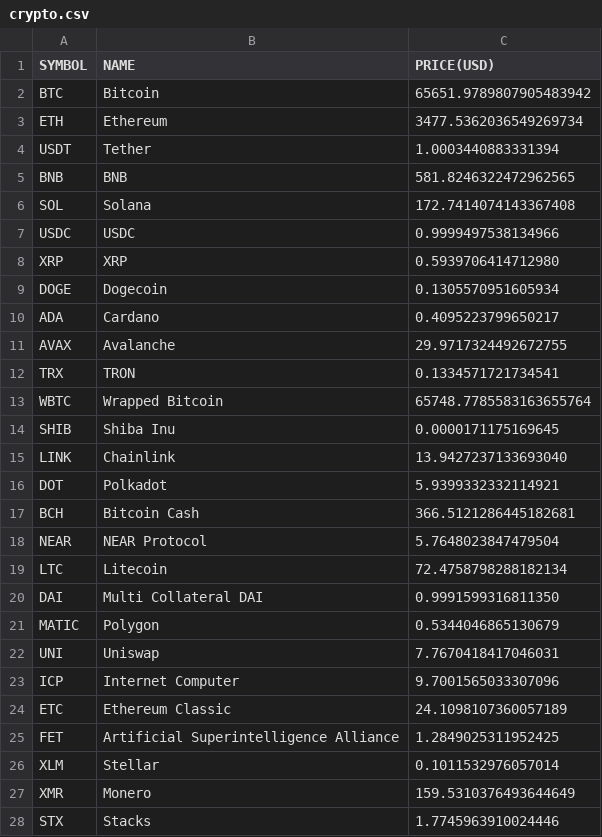
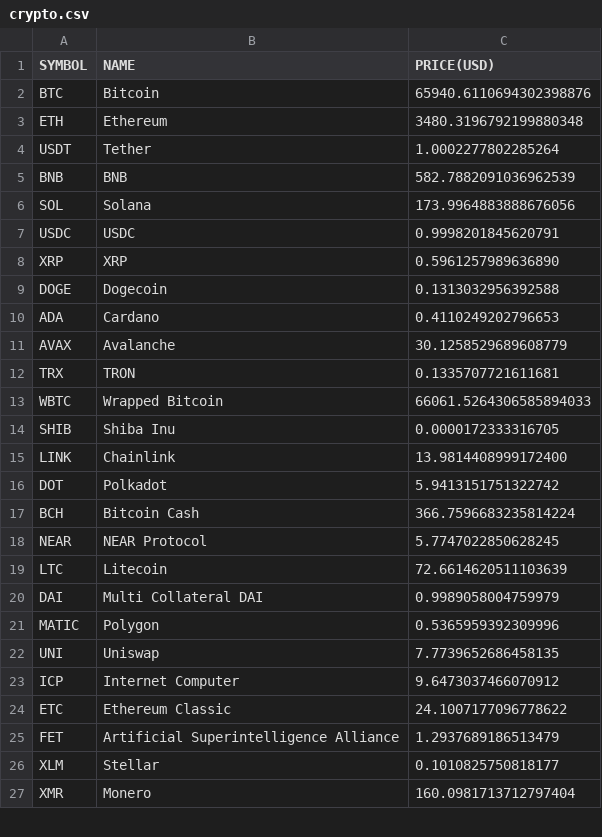
Before and after one commit to chrisliti/Crypto-Test, a CSV file: crypto.csv, drawn as a sheet; only a part is shown; the diff covers the shown part only.

```diff
--- a/crypto.csv
+++ b/crypto.csv
@@ -1,28 +1,27 @@
 SYMBOL,NAME,PRICE(USD)
-BTC,Bitcoin,65651.9789807905483942
-ETH,Ethereum,3477.5362036549269734
-USDT,Tether,1.0003440883331394
-BNB,BNB,581.8246322472962565
-SOL,Solana,172.7414074143367408
-USDC,USDC,0.9999497538134966
-XRP,XRP,0.5939706414712980
-DOGE,Dogecoin,0.1305570951605934
-ADA,Cardano,0.4095223799650217
-AVAX,Avalanche,29.9717324492672755
-TRX,TRON,0.1334571721734541
-WBTC,Wrapped Bitcoin,65748.7785583163655764
-SHIB,Shiba Inu,0.0000171175169645
-LINK,Chainlink,13.9427237133693040
-DOT,Polkadot,5.9399332332114921
-BCH,Bitcoin Cash,366.5121286445182681
-NEAR,NEAR Protocol,5.7648023847479504
-LTC,Litecoin,72.4758798288182134
-DAI,Multi Collateral DAI,0.9991599316811350
-MATIC,Polygon,0.5344046865130679
-UNI,Uniswap,7.7670418417046031
-ICP,Internet Computer,9.7001565033307096
-ETC,Ethereum Classic,24.1098107360057189
-FET,Artificial Superintelligence Alliance,1.2849025311952425
-XLM,Stellar,0.1011532976057014
-XMR,Monero,159.5310376493644649
-STX,Stacks,1.7745963910024446
+BTC,Bitcoin,65940.6110694302398876
+ETH,Ethereum,3480.3196792199880348
+USDT,Tether,1.0002277802285264
+BNB,BNB,582.7882091036962539
+SOL,Solana,173.9964883888676056
+USDC,USDC,0.9998201845620791
+XRP,XRP,0.5961257989636890
+DOGE,Dogecoin,0.1313032956392588
+ADA,Cardano,0.4110249202796653
+AVAX,Avalanche,30.1258529689608779
+TRX,TRON,0.1335707721611681
+WBTC,Wrapped Bitcoin,66061.5264306585894033
+SHIB,Shiba Inu,0.0000172333316705
+LINK,Chainlink,13.9814408999172400
+DOT,Polkadot,5.9413151751322742
+BCH,Bitcoin Cash,366.7596683235814224
+NEAR,NEAR Protocol,5.7747022850628245
+LTC,Litecoin,72.6614620511103639
+DAI,Multi Collateral DAI,0.9989058004759979
+MATIC,Polygon,0.5365959392309996
+UNI,Uniswap,7.7739652686458135
+ICP,Internet Computer,9.6473037466070912
+ETC,Ethereum Classic,24.1007177096778622
+FET,Artificial Superintelligence Alliance,1.2937689186513479
+XLM,Stellar,0.1010825750818177
+XMR,Monero,160.0981713712797404
```
Also changed, not shown: 9 added rows, 8 removed rows and 65 edited cells elsewhere in this file, crypto dated.csv.
